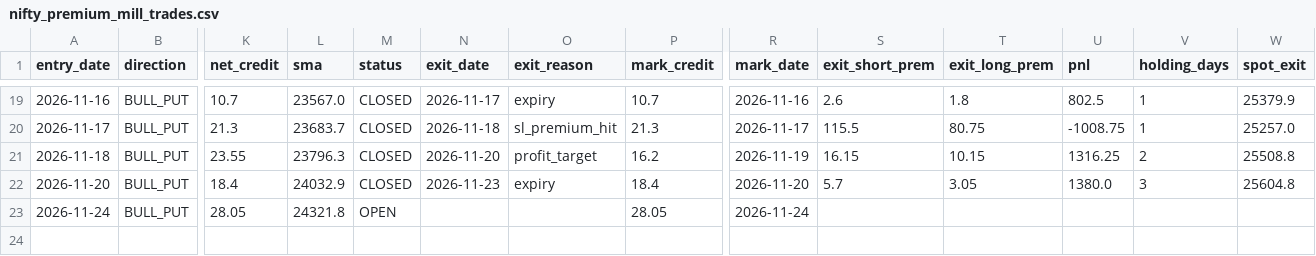
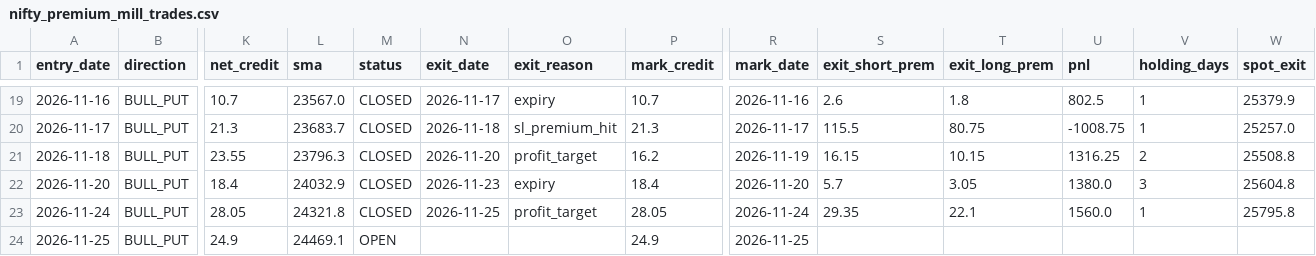
Before and after one commit to anilsahu89/My-world, a CSV file: scanners/papertrades/nifty_premium_mill_trades.csv, drawn as a sheet; only a part is shown, gaps mark what is left out; rows hold the shown columns only; the diff names each change by its address in the sheet, - before the commit and + after, or states it on an @@ line.

```diff
--- a/scanners/papertrades/nifty_premium_mill_trades.csv
+++ b/scanners/papertrades/nifty_premium_mill_trades.csv
-M23 (status): OPEN
+M23 (status): CLOSED
-N23 (exit_date): (empty)
+N23 (exit_date): 2026-11-25
-O23 (exit_reason): (empty)
+O23 (exit_reason): profit_target
-S23 (exit_short_prem): (empty)
+S23 (exit_short_prem): 29.35
-T23 (exit_long_prem): (empty)
+T23 (exit_long_prem): 22.1
-U23 (pnl): (empty)
+U23 (pnl): 1560.0
-V23 (holding_days): (empty)
+V23 (holding_days): 1
-W23 (spot_exit): (empty)
+W23 (spot_exit): 25795.8
+row 24: 2026-11-25 | BULL_PUT | 24.9 | 24469.1 | OPEN |  |  | 24.9 | 2026-11-25
```
Also changed, not shown: scanners/papertrades/daily_theta_trades.csv, 14 other files.
